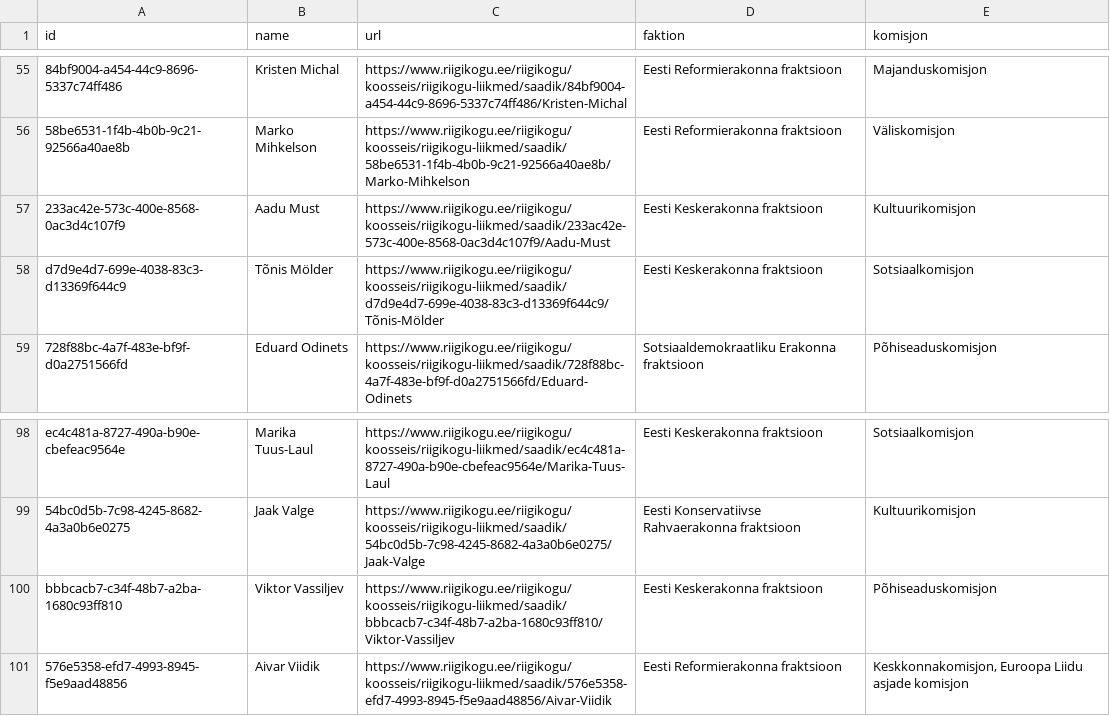
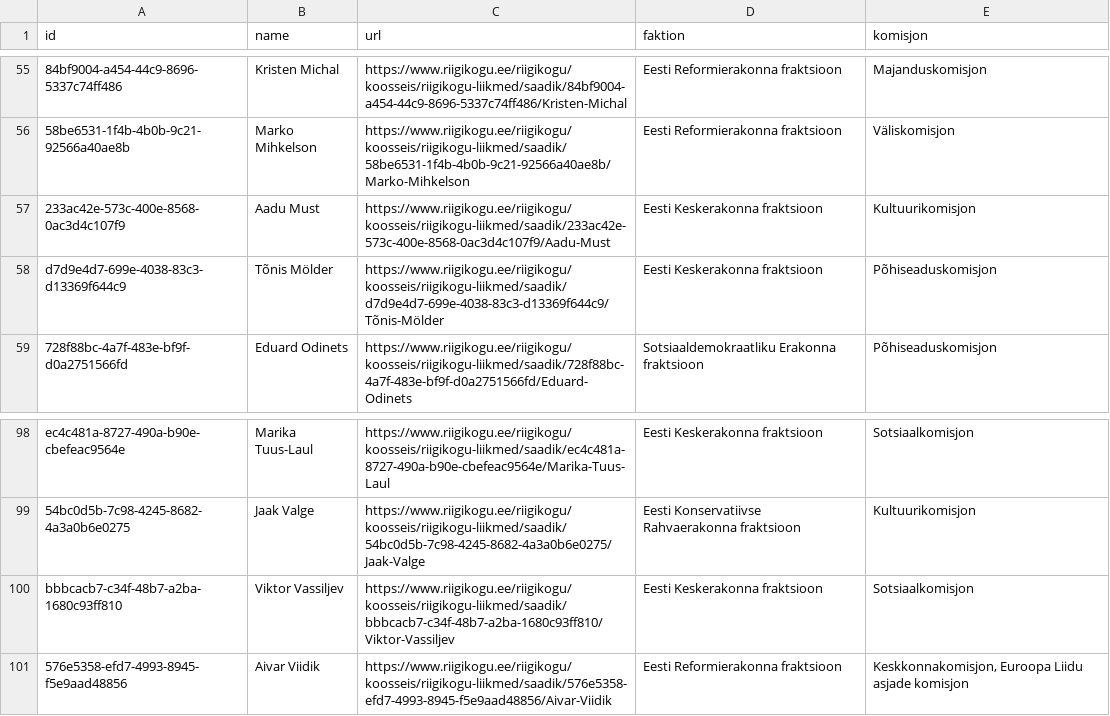
Before and after one commit to every-politician-scrapers/estonia, a CSV file: sources/riigikogu-official/scraped.csv, drawn as a sheet; only a part is shown, gaps mark what is left out; the diff names each change by its address in the sheet, - before the commit and + after, or states it on an @@ line.

Commit message:
Compare external sources to Wikidata

```diff
--- a/sources/riigikogu-official/scraped.csv
+++ b/sources/riigikogu-official/scraped.csv
-E58 (komisjon): Sotsiaalkomisjon
+E58 (komisjon): Põhiseaduskomisjon
-E100 (komisjon): Põhiseaduskomisjon
+E100 (komisjon): Sotsiaalkomisjon
```
